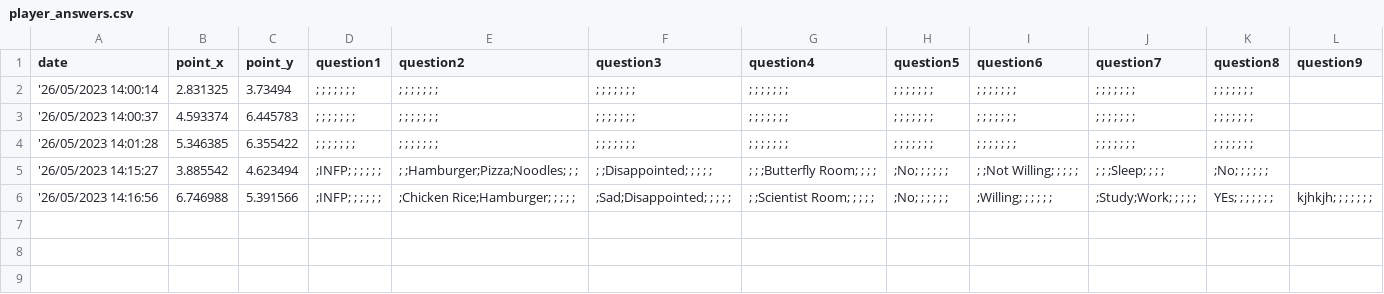
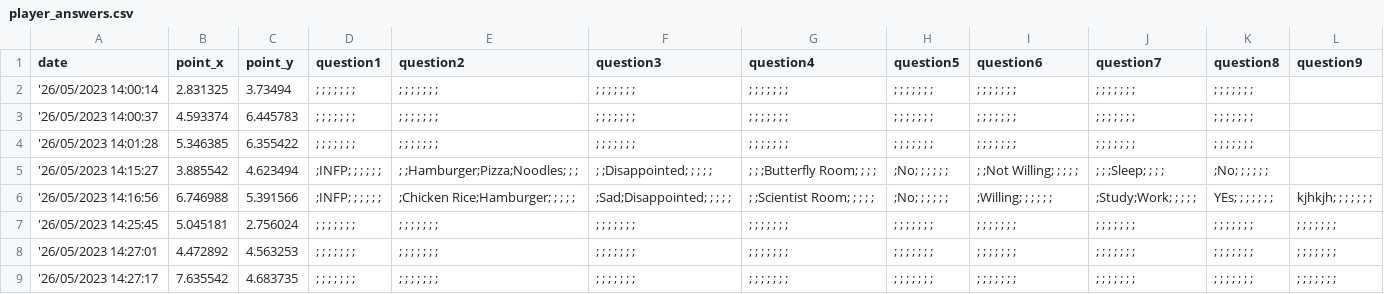
Before and after one commit to jovitaanderson/sc-survey, a CSV file: TestingWinForms/bin/Debug/player_answers.csv, drawn as a sheet; the diff names each change by its address in the sheet, - before the commit and + after, or states it on an @@ line.

```diff
--- a/TestingWinForms/bin/Debug/player_answers.csv
+++ b/TestingWinForms/bin/Debug/player_answers.csv
+row 7: '26/05/2023 14:25:45 | 5.045181 | 2.756024 | ; ; ; ; ; ; ; | ; ; ; ; ; ; ; | ; ; ; ; ; ; ; | ; ; ; ; ; ; ; | ; ; ; ; ; ; ; | ; ; ; ; ; ; ; | ; ; ; ; ; ; ; | ; ; ; ; ; ; ; | ; ; ; ; ; ; ;
+row 8: '26/05/2023 14:27:01 | 4.472892 | 4.563253 | ; ; ; ; ; ; ; | ; ; ; ; ; ; ; | ; ; ; ; ; ; ; | ; ; ; ; ; ; ; | ; ; ; ; ; ; ; | ; ; ; ; ; ; ; | ; ; ; ; ; ; ; | ; ; ; ; ; ; ; | ; ; ; ; ; ; ;
+row 9: '26/05/2023 14:27:17 | 7.635542 | 4.683735 | ; ; ; ; ; ; ; | ; ; ; ; ; ; ; | ; ; ; ; ; ; ; | ; ; ; ; ; ; ; | ; ; ; ; ; ; ; | ; ; ; ; ; ; ; | ; ; ; ; ; ; ; | ; ; ; ; ; ; ; | ; ; ; ; ; ; ;
```
Also changed, not shown: 7 other files.
